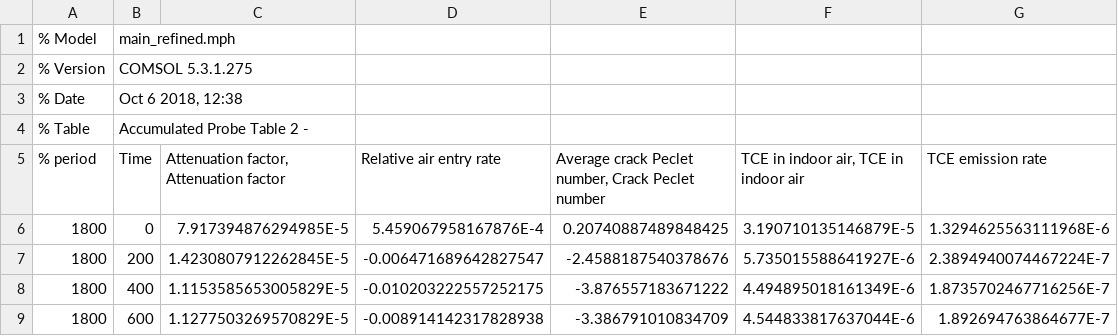
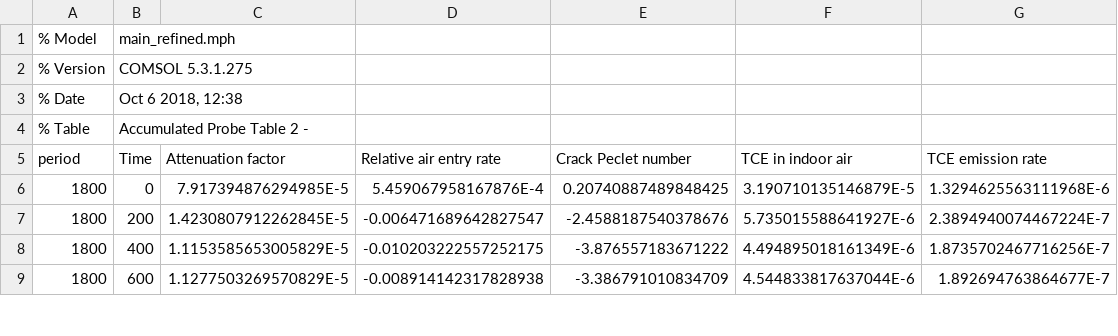
Before and after one commit to ankekod/temporal-variability-vapor-intrusion, a CSV file: data/transient-response/param-period.csv, drawn as a sheet; only a part is shown.

```diff
--- a/data/transient-response/param-period.csv
+++ b/data/transient-response/param-period.csv
@@ -4,3 +4,3 @@
 % Table,Accumulated Probe Table 2 -
-% period,Time,"Attenuation factor, Attenuation factor",Relative air entry rate,"Average crack Peclet number, Crack Peclet number","TCE in indoor air, TCE in indoor air",TCE emission rate
+period,Time,"Attenuation factor",Relative air entry rate,"Crack Peclet number","TCE in indoor air",TCE emission rate
 1800,0,7.917394876294985E-5,5.459067958167876E-4,0.20740887489848425,3.190710135146879E-5,1.3294625563111968E-6
```
Also changed, not shown: data/preferential-pathway-sensitivity/param-no-preferential-pathway.csv, data/preferential-pathway-sensitivity/param-permeable-soil.csv, 1 other file.
